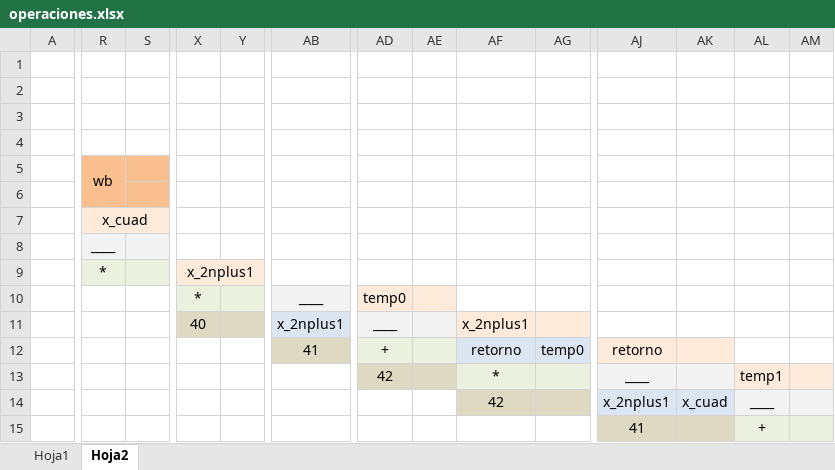
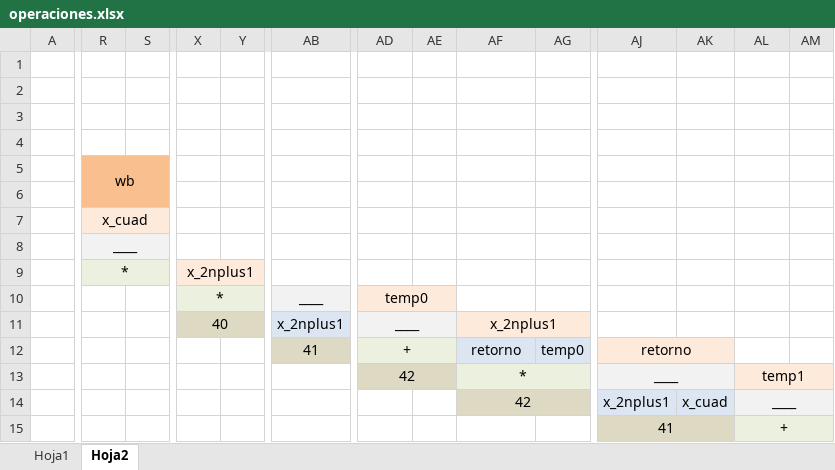
Before and after one commit to firenessmax/Lab1Orga, an Excel workbook: operaciones.xlsx, sheet Hoja2, drawn as a sheet; only a part is shown, gaps mark what is left out; values as stored, in another font and other column widths than the file's, no borders; removed rows and columns are numbered as before the commit, all else as after; the diff covers the shown part only; the diff names each change by its address in the sheet, - before the commit and + after, or states it on an @@ line.

```diff
--- a/operaciones.xlsx (sheet Hoja2)
+++ b/operaciones.xlsx (sheet Hoja2)
-R5:R6 merged
+R5:S6 merged
+R8:S8 merged
+R9:S9 merged
+X10:Y10 merged
+AB10:AC10 merged
+AD10:AE10 merged
+X11:Y11 merged
+AD11:AE11 merged
+AF11:AG11 merged
+AB12:AC12 merged
+AD12:AE12 merged
+AJ12:AK12 merged
+AD13:AE13 merged
+AF13:AG13 merged
+AJ13:AK13 merged
+AL13:AM13 merged
+AF14:AG14 merged
+AL14:AM14 merged
+AJ15:AK15 merged
+AL15:AM15 merged
```
Also changed, not shown: 1 added row, 1 removed row and merged cells elsewhere in this sheet, 6 other files.
